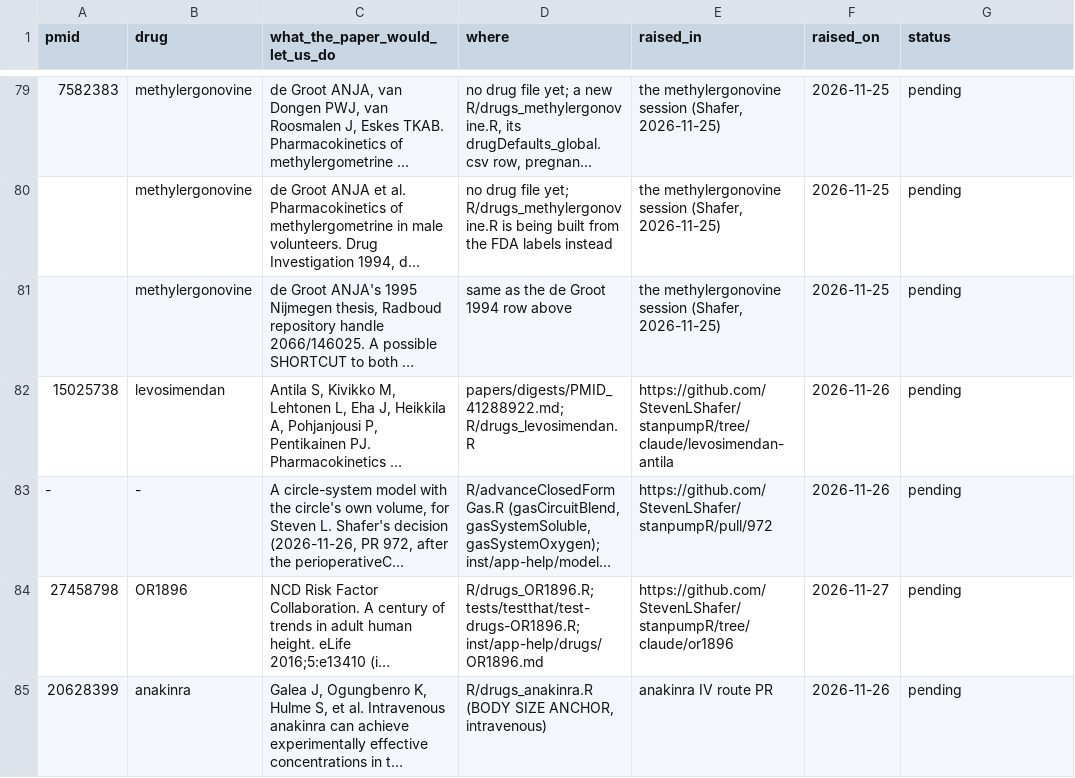
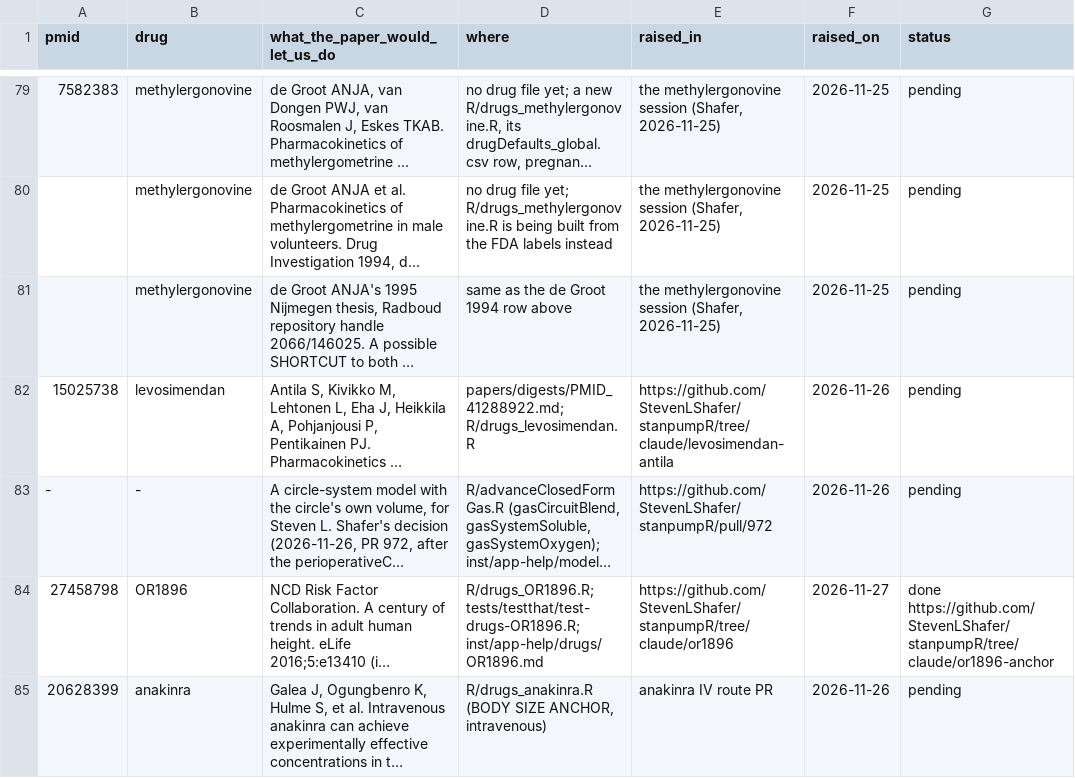
Before and after one commit to StevenLShafer/stanpumpR, a CSV file: papers/pending-work.csv, drawn as a sheet; only a part is shown, gaps mark what is left out; long unchanged cells end in …; the diff names each change by its address in the sheet, - before the commit and + after, or states it on an @@ line.

```diff
--- a/papers/pending-work.csv
+++ b/papers/pending-work.csv
-G84 (status): pending
+G84 (status): done https://github.com/StevenLShafer/stanpumpR/tree/claude/or1896-anchor
```
Also changed, not shown: inst/extdata/vasoactiveRegistry.csv, 5 other files.
